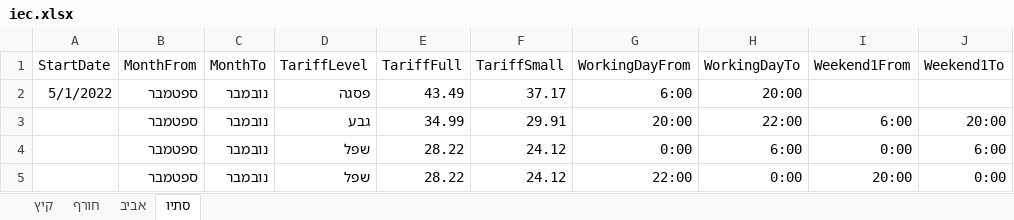
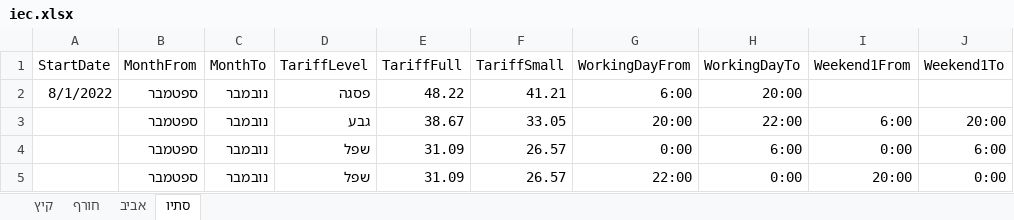
Before and after one commit to Eneriqs/TariffManager, an Excel workbook: TariffManagerEngine/files/iec.xlsx, sheet סתיו, drawn as a sheet; only a part is shown; values as stored, in another font and other column widths than the file's, no borders; the diff names each change by its address in the sheet, - before the commit and + after, or states it on an @@ line.

Commit message:
excel new tariff

```diff
--- a/TariffManagerEngine/files/iec.xlsx (sheet סתיו)
+++ b/TariffManagerEngine/files/iec.xlsx (sheet סתיו)
-A2 (StartDate): 5/1/2022
+A2 (StartDate): 8/1/2022
-E2 (TariffFull): 43.49
+E2 (TariffFull): 48.22
-F2 (TariffSmall): 37.17
+F2 (TariffSmall): 41.21
-E3 (TariffFull): 34.99
+E3 (TariffFull): 38.67
-F3 (TariffSmall): 29.91
+F3 (TariffSmall): 33.05
-E4:E5 (TariffFull): 28.22
+E4:E5 (TariffFull): 31.09
-F4:F5 (TariffSmall): 24.12
+F4:F5 (TariffSmall): 26.57
```
Also changed, not shown: sheet חורף, sheet קיץ, sheet אביב.
